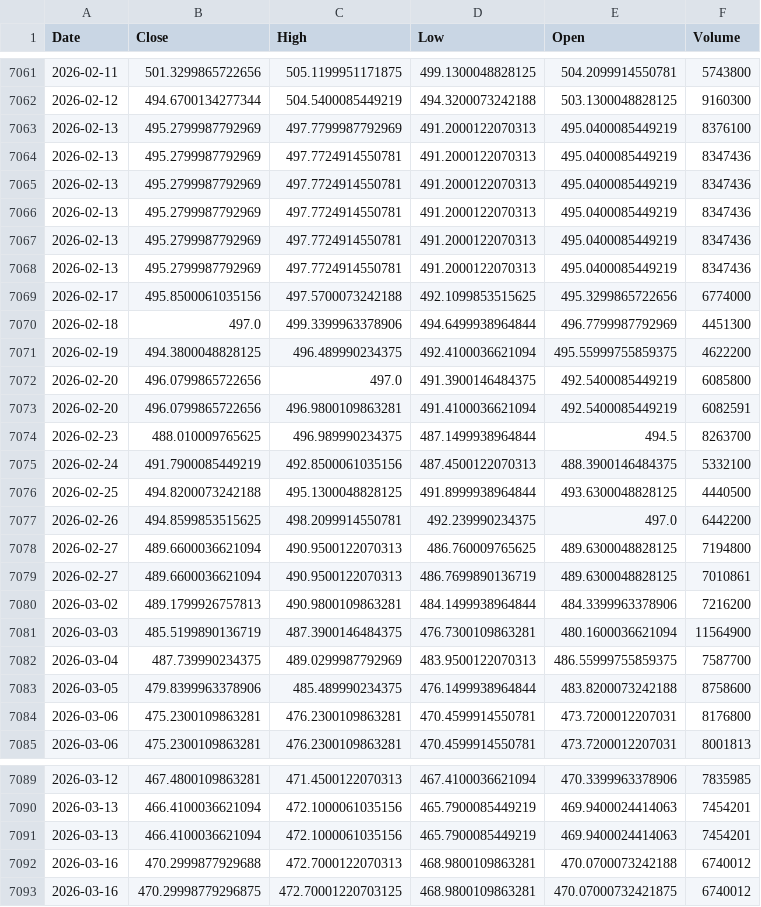
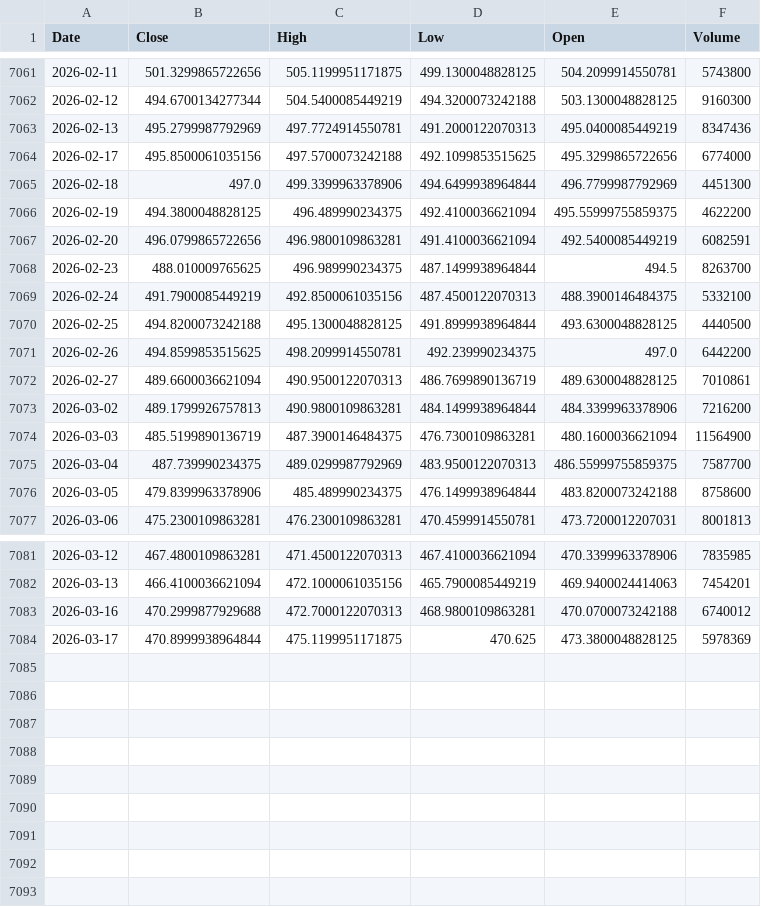
Before and after one commit to kittycapital/asset-forecast, a CSV file: docs/data/raw/DIA.csv, drawn as a sheet; only a part is shown, gaps mark what is left out.

```diff
--- a/docs/data/raw/DIA.csv
+++ b/docs/data/raw/DIA.csv
@@ -7062,7 +7062,2 @@ Date,Close,High,Low,Open,Volume
 2026-02-12,494.6700134277344,504.5400085449219,494.3200073242188,503.1300048828125,9160300
-2026-02-13,495.2799987792969,497.7799987792969,491.2000122070313,495.0400085449219,8376100
-2026-02-13,495.2799987792969,497.7724914550781,491.2000122070313,495.0400085449219,8347436
-2026-02-13,495.2799987792969,497.7724914550781,491.2000122070313,495.0400085449219,8347436
-2026-02-13,495.2799987792969,497.7724914550781,491.2000122070313,495.0400085449219,8347436
-2026-02-13,495.2799987792969,497.7724914550781,491.2000122070313,495.0400085449219,8347436
 2026-02-13,495.2799987792969,497.7724914550781,491.2000122070313,495.0400085449219,8347436
@@ -7071,3 +7066,2 @@ Date,Close,High,Low,Open,Volume
 2026-02-19,494.3800048828125,496.489990234375,492.4100036621094,495.55999755859375,4622200
-2026-02-20,496.0799865722656,497.0,491.3900146484375,492.5400085449219,6085800
 2026-02-20,496.0799865722656,496.9800109863281,491.4100036621094,492.5400085449219,6082591
@@ -7077,3 +7071,2 @@ Date,Close,High,Low,Open,Volume
 2026-02-26,494.8599853515625,498.2099914550781,492.239990234375,497.0,6442200
-2026-02-27,489.6600036621094,490.9500122070313,486.760009765625,489.6300048828125,7194800
 2026-02-27,489.6600036621094,490.9500122070313,486.7699890136719,489.6300048828125,7010861
@@ -7083,3 +7076,2 @@ Date,Close,High,Low,Open,Volume
 2026-03-05,479.8399963378906,485.489990234375,476.1499938964844,483.8200073242188,8758600
-2026-03-06,475.2300109863281,476.2300109863281,470.4599914550781,473.7200012207031,8176800
 2026-03-06,475.2300109863281,476.2300109863281,470.4599914550781,473.7200012207031,8001813
@@ -7090,4 +7082,3 @@ Date,Close,High,Low,Open,Volume
 2026-03-13,466.4100036621094,472.1000061035156,465.7900085449219,469.9400024414063,7454201
-2026-03-13,466.4100036621094,472.1000061035156,465.7900085449219,469.9400024414063,7454201
 2026-03-16,470.2999877929688,472.7000122070313,468.9800109863281,470.0700073242188,6740012
-2026-03-16,470.29998779296875,472.70001220703125,468.9800109863281,470.07000732421875,6740012
+2026-03-17,470.8999938964844,475.1199951171875,470.625,473.3800048828125,5978369
```
Also changed, not shown: docs/data/raw/EEM.csv, docs/data/raw/EWY.csv, 29 other files.
